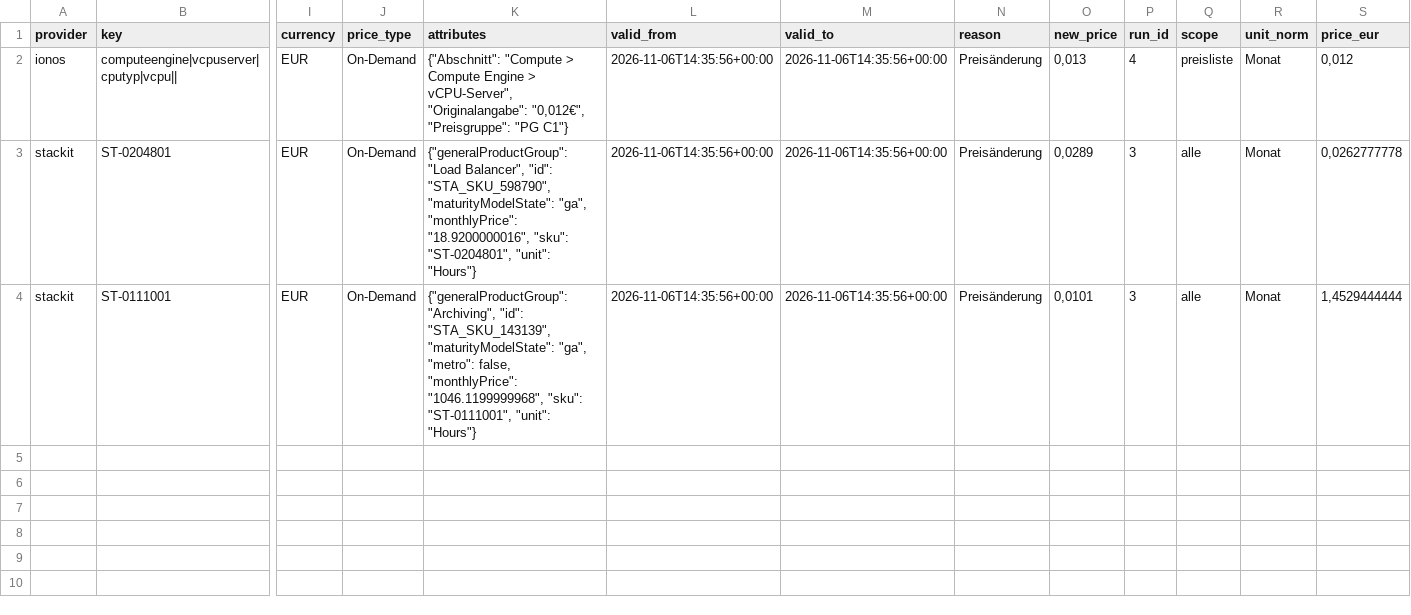
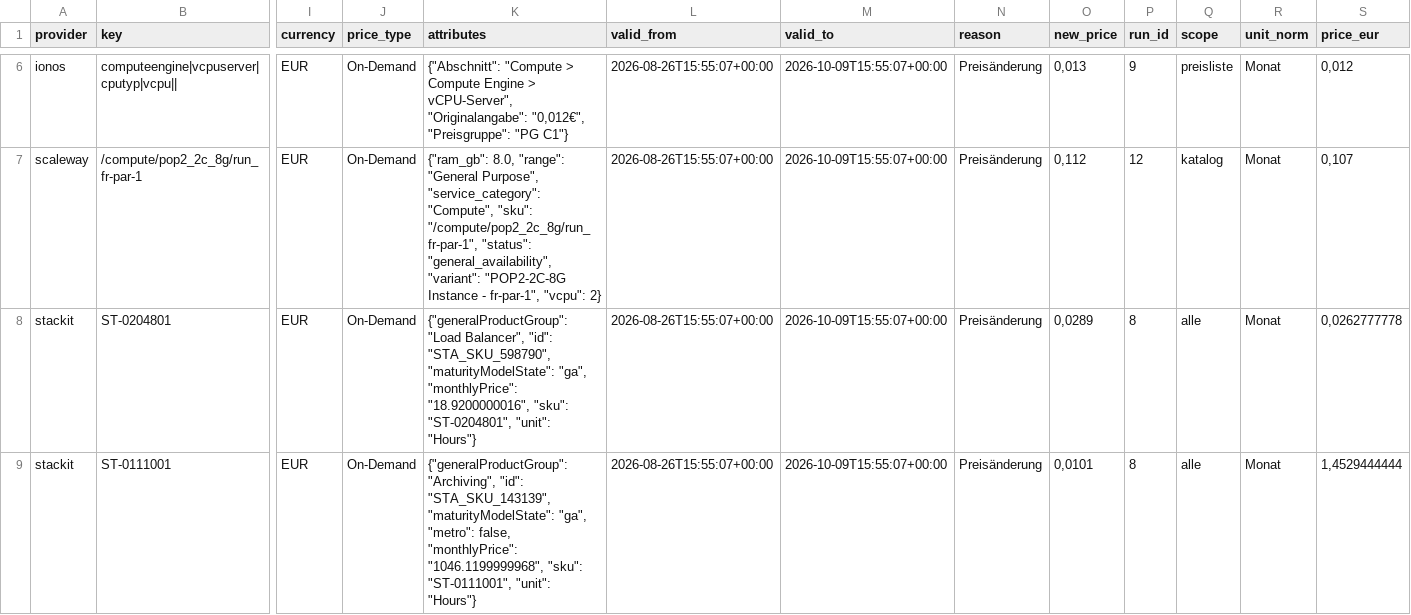
Before and after one commit to seb-nsu/Cloud-Price-Information, a CSV file: data/beispiel/preise_archiv.csv, drawn as a sheet; only a part is shown, gaps mark what is left out; addresses are those after the commit; rows hold the shown columns only; the diff covers the shown part only; the diff names each change by its address in the sheet, - before the commit and + after, or states it on an @@ line.

```diff
--- a/data/beispiel/preise_archiv.csv
+++ b/data/beispiel/preise_archiv.csv
-L6 (valid_from): 2026-11-06T14:35:56+00:00
+L6 (valid_from): 2026-08-26T15:55:07+00:00
-M6 (valid_to): 2026-11-06T14:35:56+00:00
+M6 (valid_to): 2026-10-09T15:55:07+00:00
-P6 (run_id): 4
+P6 (run_id): 9
+row 7: scaleway | /compute/pop2_2c_8g/run_fr-par-1 | EUR | On-Demand | {"ram_gb": 8.0, "range": "General Purpose", "service_category": "Compute", "sku": "/compute/pop2_2c_8g/run_fr-par-1", "status": "general_availability", "variant": "POP2-2C-8G Instance - fr-par-1", "vcpu": 2} | 2026-08-26T15:55:07+00:00 | 2026-10-09T15:55:07+00:00 | Preisänderung | 0,112 | 12 | katalog | Monat | 0,107
-L8:L9 (valid_from): 2026-11-06T14:35:56+00:00
+L8:L9 (valid_from): 2026-08-26T15:55:07+00:00
-M8:M9 (valid_to): 2026-11-06T14:35:56+00:00
+M8:M9 (valid_to): 2026-10-09T15:55:07+00:00
-P8:P9 (run_id): 3
+P8:P9 (run_id): 8
```
Also changed, not shown: 4 added rows elsewhere in this file, data/beispiel/abrufprotokoll.csv, 50 other files.
